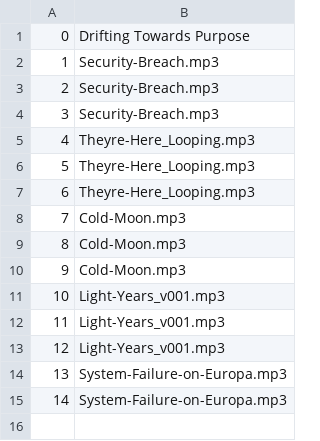
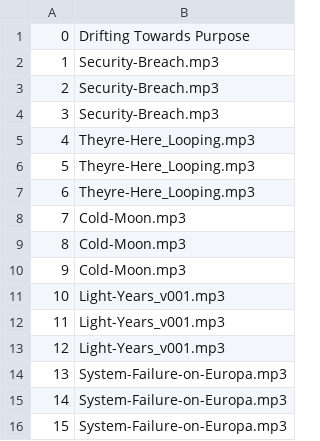
Before and after one commit to coledry/immersive-ebook, a CSV file: Sound_audio_map.csv, drawn as a sheet; the diff names each change by its address in the sheet, - before the commit and + after, or states it on an @@ line.

Commit message:
Update Sound_audio_map.csv

```diff
--- a/Sound_audio_map.csv
+++ b/Sound_audio_map.csv
+row 16: 15 | System-Failure-on-Europa.mp3
```
